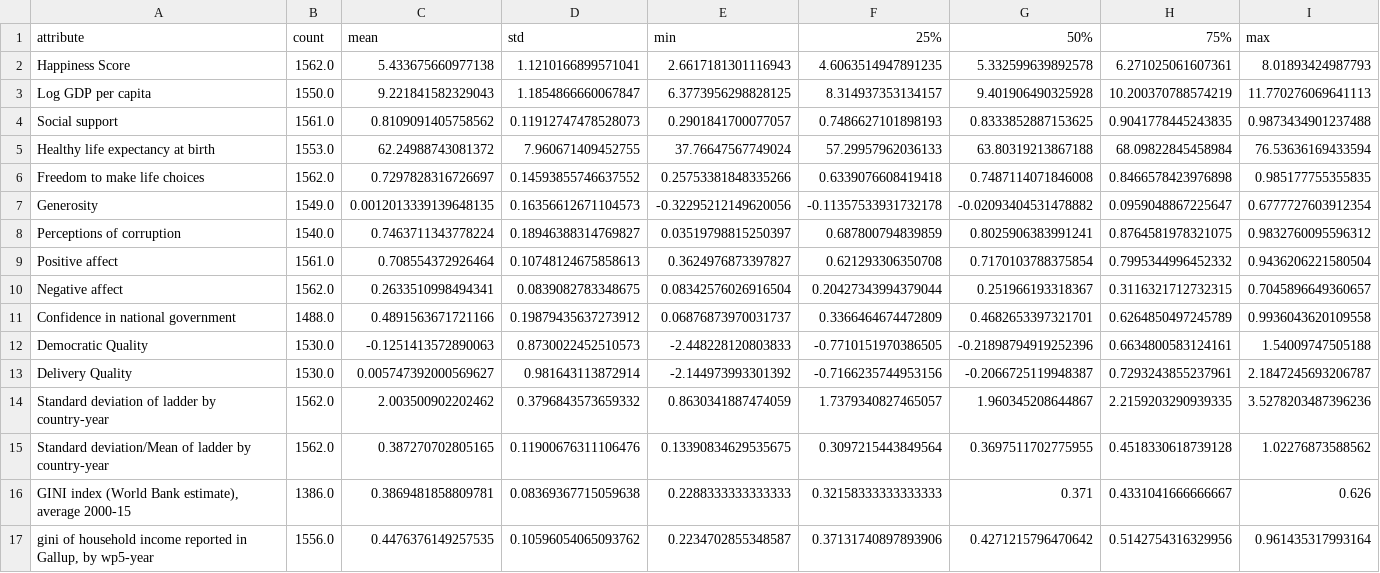
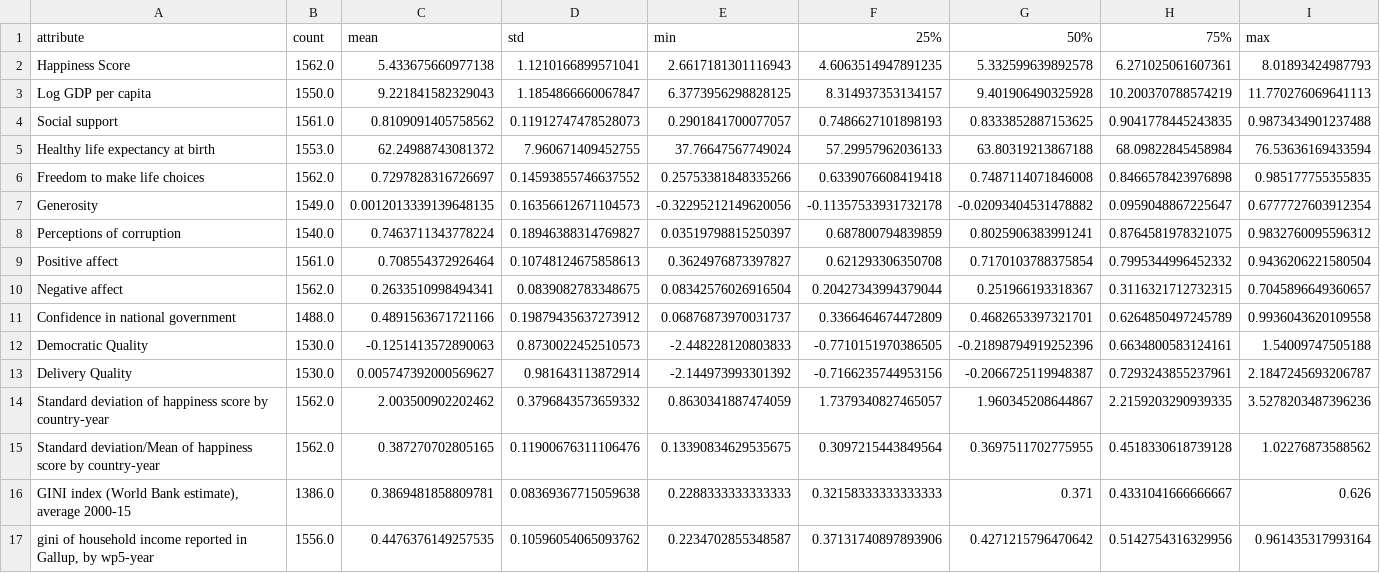
Before and after one commit to interactive-data-science-project-team/world-happiness-visualization, a CSV file: app/data/summary_stats.csv, drawn as a sheet.

Commit message:
manually changed ladder to happiness score in csv file

```diff
--- a/app/data/summary_stats.csv
+++ b/app/data/summary_stats.csv
@@ -13,4 +13,4 @@ Democratic Quality,1530.0,-0.1251413572890063,0.8730022452510573,-2.448228120803
 Delivery Quality,1530.0,0.005747392000569627,0.981643113872914,-2.144973993301392,-0.7166235744953156,-0.2066725119948387,0.7293243855237961,2.1847245693206787
-Standard deviation of ladder by country-year,1562.0,2.003500902202462,0.3796843573659332,0.8630341887474059,1.7379340827465057,1.960345208644867,2.2159203290939335,3.5278203487396236
-Standard deviation/Mean of ladder by country-year,1562.0,0.387270702805165,0.11900676311106476,0.13390834629535675,0.3097215443849564,0.3697511702775955,0.4518330618739128,1.02276873588562
+Standard deviation of happiness score by country-year,1562.0,2.003500902202462,0.3796843573659332,0.8630341887474059,1.7379340827465057,1.960345208644867,2.2159203290939335,3.5278203487396236
+Standard deviation/Mean of happiness score by country-year,1562.0,0.387270702805165,0.11900676311106476,0.13390834629535675,0.3097215443849564,0.3697511702775955,0.4518330618739128,1.02276873588562
 "GINI index (World Bank estimate), average 2000-15",1386.0,0.3869481858809781,0.08369367715059638,0.2288333333333333,0.32158333333333333,0.371,0.4331041666666667,0.626
```
